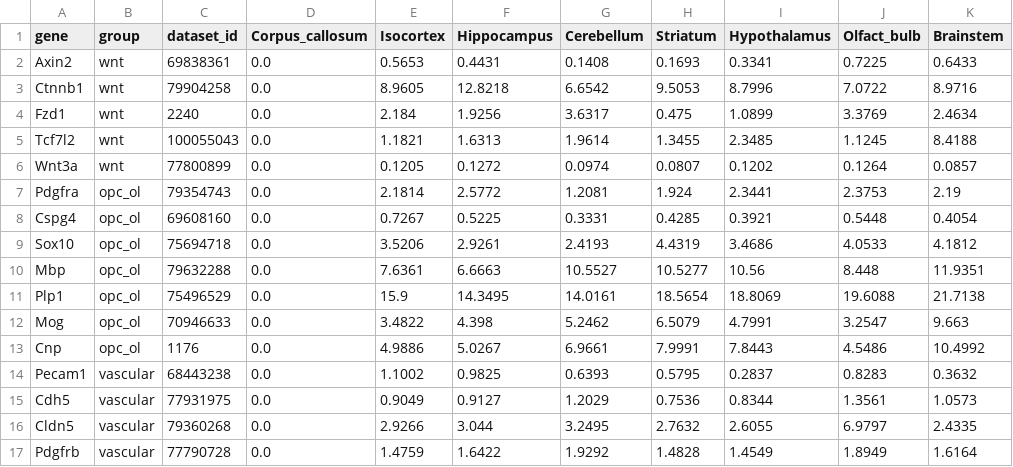
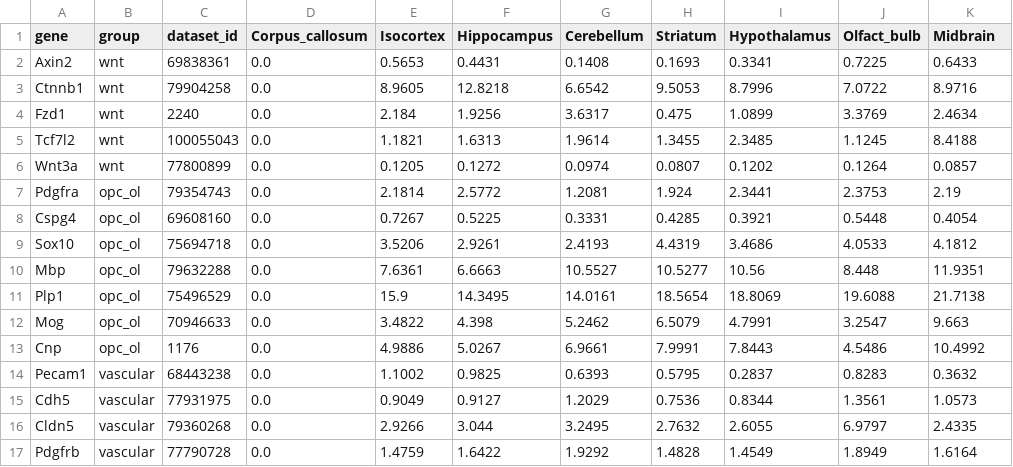
Before and after one commit to liuzhitong330/fancy-lab-demo, a TSV file: expression.tsv, drawn as a sheet.

Commit message:
Fix: relabel Brainstem (313) as Midbrain throughout

```diff
--- a/expression.tsv
+++ b/expression.tsv
@@ -1,2 +1,2 @@
-gene	group	dataset_id	Corpus_callosum	Isocortex	Hippocampus	Cerebellum	Striatum	Hypothalamus	Olfact_bulb	Brainstem
+gene	group	dataset_id	Corpus_callosum	Isocortex	Hippocampus	Cerebellum	Striatum	Hypothalamus	Olfact_bulb	Midbrain
 Axin2	wnt	69838361	0.0	0.5653	0.4431	0.1408	0.1693	0.3341	0.7225	0.6433
```
